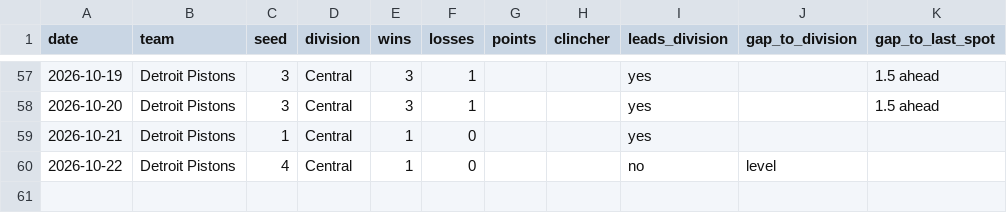
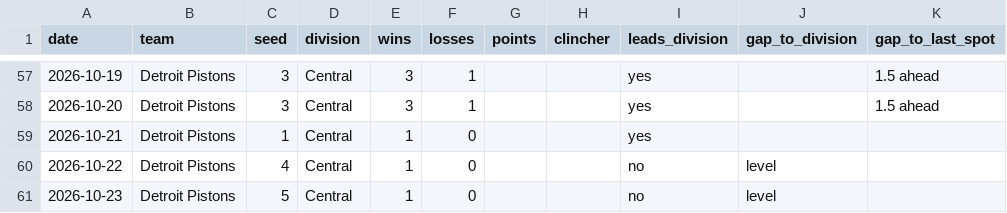
Before and after one commit to kyeill/sports-daily, a CSV file: output/history/nba.csv, drawn as a sheet; only a part is shown, gaps mark what is left out; the diff names each change by its address in the sheet, - before the commit and + after, or states it on an @@ line.

```diff
--- a/output/history/nba.csv
+++ b/output/history/nba.csv
+row 61: 2026-10-23 | Detroit Pistons | 5 | Central | 1 | 0 |  |  | no | level
```
Also changed, not shown: output/history/mlb.csv, output/history/nfl.csv, 2 other files.
